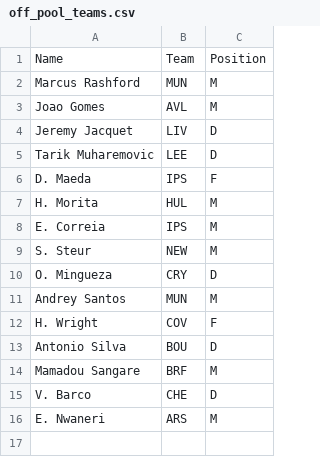
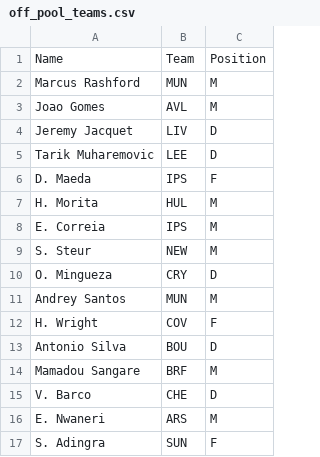
Before and after one commit to jjcochesa/FantraxDraftAssistant, a CSV file: data/off_pool_teams.csv, drawn as a sheet; the diff names each change by its address in the sheet, - before the commit and + after, or states it on an @@ line.

```diff
--- a/data/off_pool_teams.csv
+++ b/data/off_pool_teams.csv
+row 17: S. Adingra | SUN | F
```
Also changed, not shown: data/adp.csv, 1 other file.
